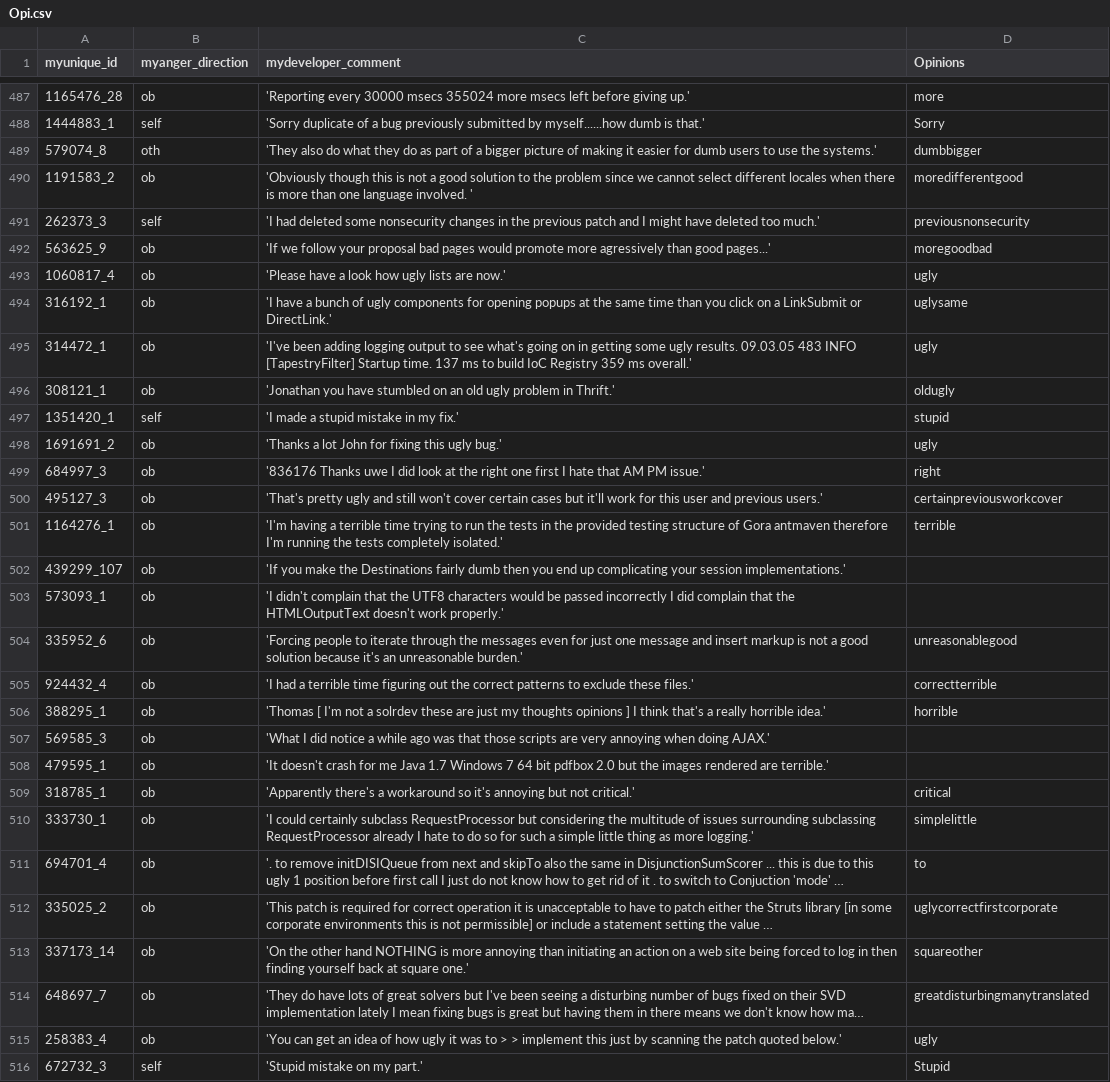
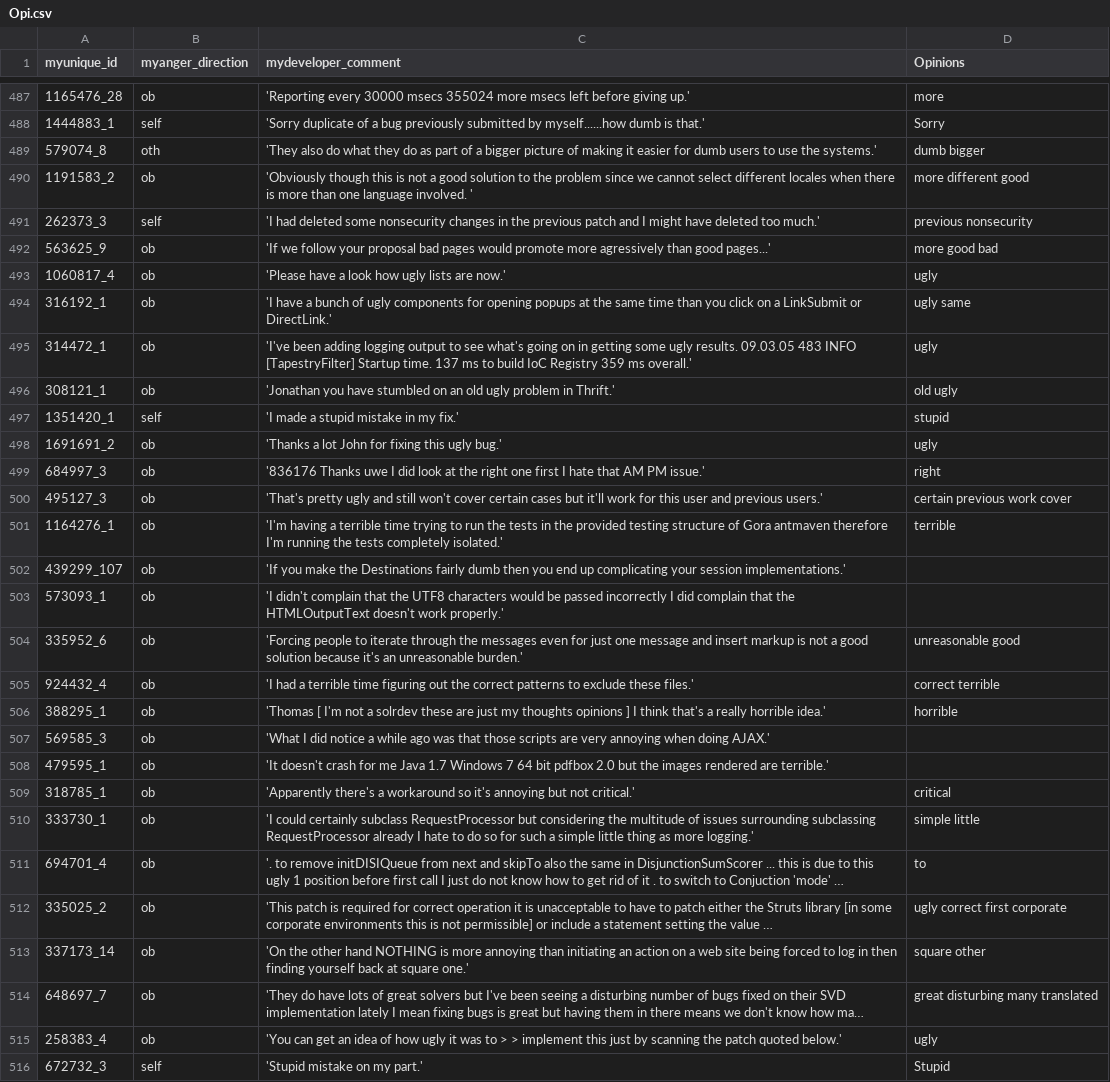
Before and after one commit to Josecontis/opinion_target_extraction, a CSV file: ProgettoTesi/csv/Opi.csv, drawn as a sheet; only a part is shown, gaps mark what is left out; long unchanged cells end in …; the diff covers the shown part only; the diff names each change by its address in the sheet, - before the commit and + after, or states it on an @@ line.

```diff
--- a/ProgettoTesi/csv/Opi.csv
+++ b/ProgettoTesi/csv/Opi.csv
-D489 (Opinions): dumbbigger
+D489 (Opinions): dumb bigger
-D490 (Opinions): moredifferentgood
+D490 (Opinions): more different good
-D491 (Opinions): previousnonsecurity
+D491 (Opinions): previous nonsecurity
-D492 (Opinions): moregoodbad
+D492 (Opinions): more good bad
-D494 (Opinions): uglysame
+D494 (Opinions): ugly same
-D496 (Opinions): oldugly
+D496 (Opinions): old ugly
-D500 (Opinions): certainpreviousworkcover
+D500 (Opinions): certain previous work cover
-D504 (Opinions): unreasonablegood
+D504 (Opinions): unreasonable good
-D505 (Opinions): correctterrible
+D505 (Opinions): correct terrible
-D510 (Opinions): simplelittle
+D510 (Opinions): simple little
-D512 (Opinions): uglycorrectfirstcorporate
+D512 (Opinions): ugly correct first corporate
-D513 (Opinions): squareother
+D513 (Opinions): square other
-D514 (Opinions): greatdisturbingmanytranslated
+D514 (Opinions): great disturbing many translated
```
Also changed, not shown: 132 edited cells elsewhere in this file, ProgettoTesi/csv/Targ.csv, 1 other file.
